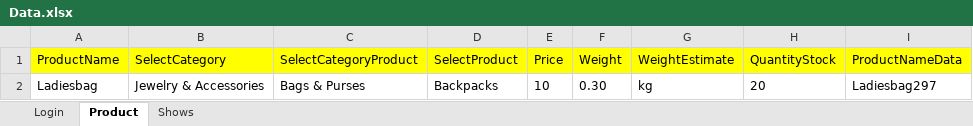
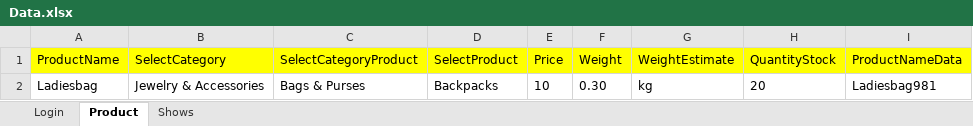
Before and after one commit to SubhradipNcompas/jatango, an Excel workbook: target/test-classes/Data.xlsx, sheet Product, drawn as a sheet; values as stored, in another font and other column widths than the file's, no borders; the diff names each change by its address in the sheet, - before the commit and + after, or states it on an @@ line.

```diff
--- a/target/test-classes/Data.xlsx (sheet Product)
+++ b/target/test-classes/Data.xlsx (sheet Product)
-I2 (ProductNameData): Ladiesbag297
+I2 (ProductNameData): Ladiesbag981
```
Also changed, not shown: sheet Login, sheet Shows, 4 other files.
